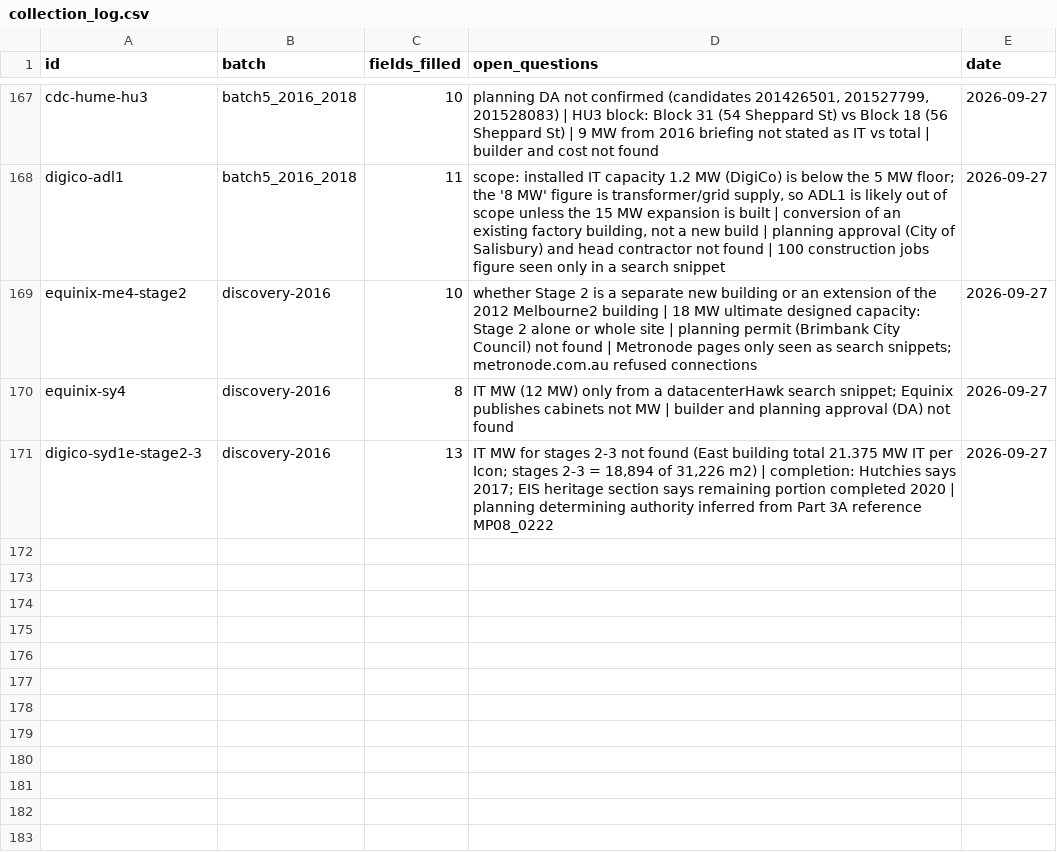
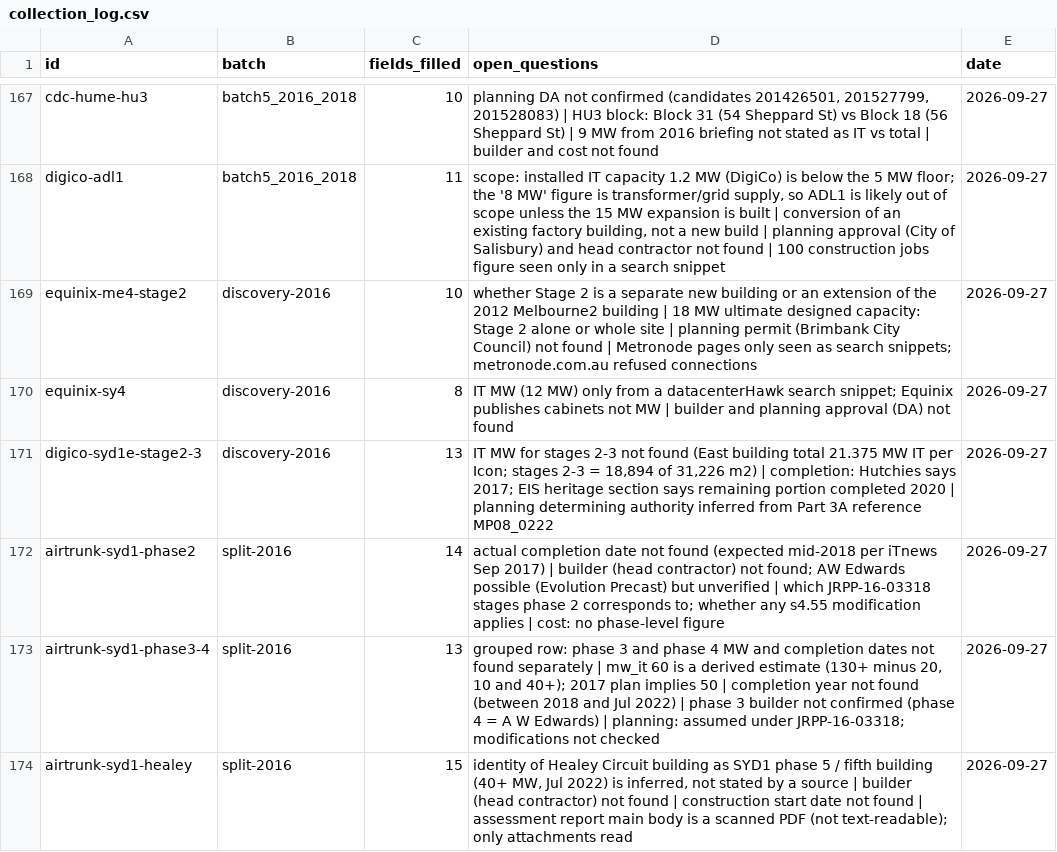
Before and after one commit to andrewlilley/au-datacentres, a CSV file: list/collection_log.csv, drawn as a sheet; only a part is shown, gaps mark what is left out; the diff names each change by its address in the sheet, - before the commit and + after, or states it on an @@ line.

```diff
--- a/list/collection_log.csv
+++ b/list/collection_log.csv
+row 172: airtrunk-syd1-phase2 | split-2016 | 14 | actual completion date not found (expected mid-2018 per iTnews Sep 2017) | builder (head contractor) not found; AW Edwards possible (Evolution Precast) but unverified | which JRPP-16-03318 stages phase 2 corresponds to; whether any s4.55 modification applies | cost: no phase-level figure | 2026-09-27
+row 173: airtrunk-syd1-phase3-4 | split-2016 | 13 | grouped row: phase 3 and phase 4 MW and completion dates not found separately | mw_it 60 is a derived estimate (130+ minus 20, 10 and 40+); 2017 plan implies 50 | completion year not found (between 2018 and Jul 2022) | phase 3 builder not confirmed (phase 4 = A W Edwards) | planning: assumed under JRPP-16-03318; modifications not checked | 2026-09-27
+row 174: airtrunk-syd1-healey | split-2016 | 15 | identity of Healey Circuit building as SYD1 phase 5 / fifth building (40+ MW, Jul 2022) is inferred, not stated by a source | builder (head contractor) not found | construction start date not found | assessment report main body is a scanned PDF (not text-readable); only attachments read | 2026-09-27
```
Also changed, not shown: list/master.csv, 20 other files.
